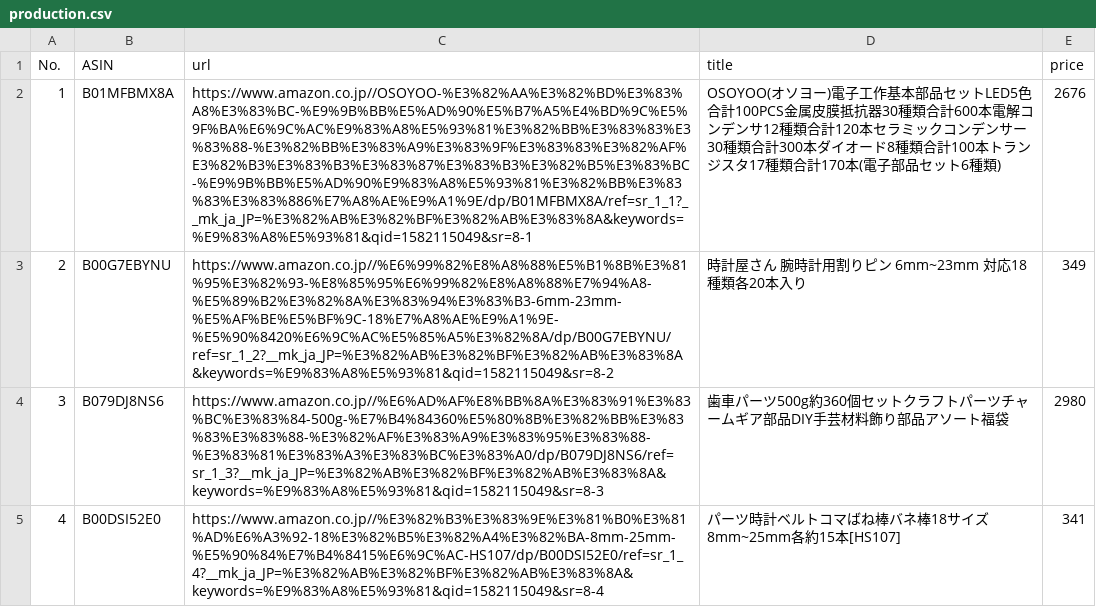
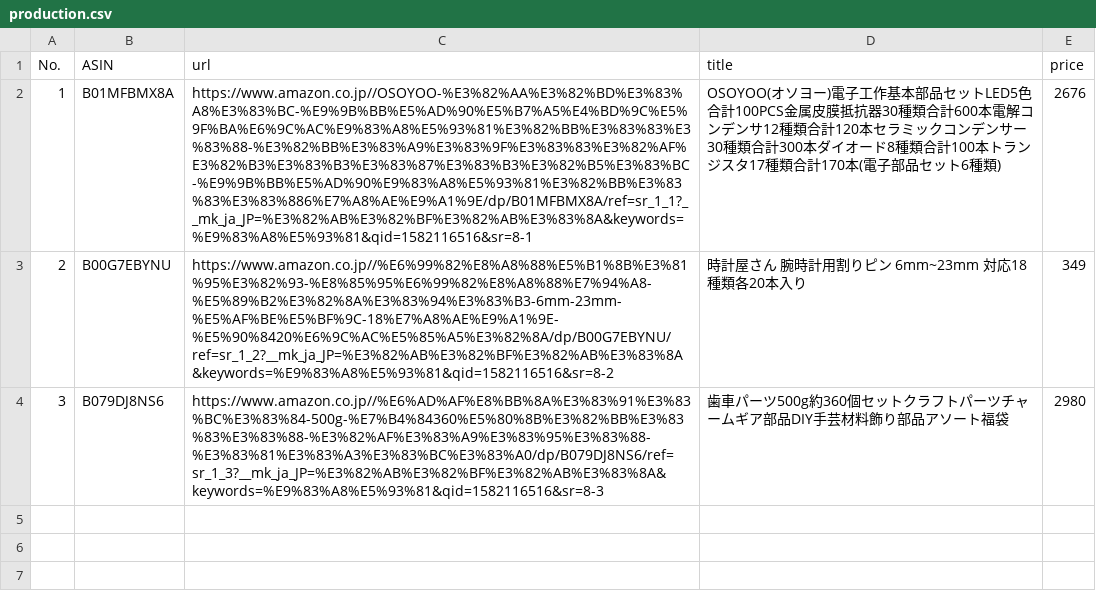
Before and after one commit to kaito040406/get_production, a CSV file: production.csv, drawn as a sheet; the diff names each change by its address in the sheet, - before the commit and + after, or states it on an @@ line.

```diff
--- a/production.csv
+++ b/production.csv
-C2 (url): https://www.amazon.co.jp//OSOYOO-%E3%82%AA%E3%82%BD%E3%83%A8%E3%83%BC-%E9%9B%BB%E5%AD%90%E5%B7%A5%E4%BD%9C%E5%9F%BA%E6%9C%AC%E9%83%A8%E5%93%81%E3%82%BB%E3%83%83%E3%83%88-%E3%82%BB%E3%83%A9%E3%83%9F%E3%83%83%E3%82%AF%E3%82%B3%E3%83%B3%E3%83%87%E3%83%B3%E3%82%B5%E3%83%BC-%E9%9B%BB%E5%AD%90%E9%83%A8%E5%93%81%E3%82%BB%E3%83%83%E3%83%886%E7%A8%AE%E9%A1%9E/dp/B01MFBMX8A/ref=sr_1_1?__mk_ja_JP=%E3%82%AB%E3%82%BF%E3%82%AB%E3%83%8A&keywords=%E9%83%A8%E5%93%81&qid=1582115049&sr=8-1
+C2 (url): https://www.amazon.co.jp//OSOYOO-%E3%82%AA%E3%82%BD%E3%83%A8%E3%83%BC-%E9%9B%BB%E5%AD%90%E5%B7%A5%E4%BD%9C%E5%9F%BA%E6%9C%AC%E9%83%A8%E5%93%81%E3%82%BB%E3%83%83%E3%83%88-%E3%82%BB%E3%83%A9%E3%83%9F%E3%83%83%E3%82%AF%E3%82%B3%E3%83%B3%E3%83%87%E3%83%B3%E3%82%B5%E3%83%BC-%E9%9B%BB%E5%AD%90%E9%83%A8%E5%93%81%E3%82%BB%E3%83%83%E3%83%886%E7%A8%AE%E9%A1%9E/dp/B01MFBMX8A/ref=sr_1_1?__mk_ja_JP=%E3%82%AB%E3%82%BF%E3%82%AB%E3%83%8A&keywords=%E9%83%A8%E5%93%81&qid=1582116516&sr=8-1
-C3 (url): https://www.amazon.co.jp//%E6%99%82%E8%A8%88%E5%B1%8B%E3%81%95%E3%82%93-%E8%85%95%E6%99%82%E8%A8%88%E7%94%A8-%E5%89%B2%E3%82%8A%E3%83%94%E3%83%B3-6mm-23mm-%E5%AF%BE%E5%BF%9C-18%E7%A8%AE%E9%A1%9E-%E5%90%8420%E6%9C%AC%E5%85%A5%E3%82%8A/dp/B00G7EBYNU/ref=sr_1_2?__mk_ja_JP=%E3%82%AB%E3%82%BF%E3%82%AB%E3%83%8A&keywords=%E9%83%A8%E5%93%81&qid=1582115049&sr=8-2
+C3 (url): https://www.amazon.co.jp//%E6%99%82%E8%A8%88%E5%B1%8B%E3%81%95%E3%82%93-%E8%85%95%E6%99%82%E8%A8%88%E7%94%A8-%E5%89%B2%E3%82%8A%E3%83%94%E3%83%B3-6mm-23mm-%E5%AF%BE%E5%BF%9C-18%E7%A8%AE%E9%A1%9E-%E5%90%8420%E6%9C%AC%E5%85%A5%E3%82%8A/dp/B00G7EBYNU/ref=sr_1_2?__mk_ja_JP=%E3%82%AB%E3%82%BF%E3%82%AB%E3%83%8A&keywords=%E9%83%A8%E5%93%81&qid=1582116516&sr=8-2
-C4 (url): https://www.amazon.co.jp//%E6%AD%AF%E8%BB%8A%E3%83%91%E3%83%BC%E3%83%84-500g-%E7%B4%84360%E5%80%8B%E3%82%BB%E3%83%83%E3%83%88-%E3%82%AF%E3%83%A9%E3%83%95%E3%83%88-%E3%83%81%E3%83%A3%E3%83%BC%E3%83%A0/dp/B079DJ8NS6/ref=sr_1_3?__mk_ja_JP=%E3%82%AB%E3%82%BF%E3%82%AB%E3%83%8A&keywords=%E9%83%A8%E5%93%81&qid=1582115049&sr=8-3
+C4 (url): https://www.amazon.co.jp//%E6%AD%AF%E8%BB%8A%E3%83%91%E3%83%BC%E3%83%84-500g-%E7%B4%84360%E5%80%8B%E3%82%BB%E3%83%83%E3%83%88-%E3%82%AF%E3%83%A9%E3%83%95%E3%83%88-%E3%83%81%E3%83%A3%E3%83%BC%E3%83%A0/dp/B079DJ8NS6/ref=sr_1_3?__mk_ja_JP=%E3%82%AB%E3%82%BF%E3%82%AB%E3%83%8A&keywords=%E9%83%A8%E5%93%81&qid=1582116516&sr=8-3
-row 5: 4 | B00DSI52E0 | https://www.amazon.co.jp//%E3%82%B3%E3%83%9E%E3%81%B0%E3%81%AD%E6%A3%92-18%E3%82%B5%E3%82%A4%E3%82%BA-8mm-25mm-%E5%90%84%E7%B4%8415%E6%9C%AC-HS107/dp/B00DSI52E0/ref=sr_1_4?__mk_ja_JP=%E3%82%AB%E3%82%BF%E3%82%AB%E3%83%8A&keywords=%E9%83%A8%E5%93%81&qid=1582115049&sr=8-4 | パーツ時計ベルトコマばね棒バネ棒18サイズ8mm~25mm各約15本[HS107] | 341
```
Also changed, not shown: 2 other files.
